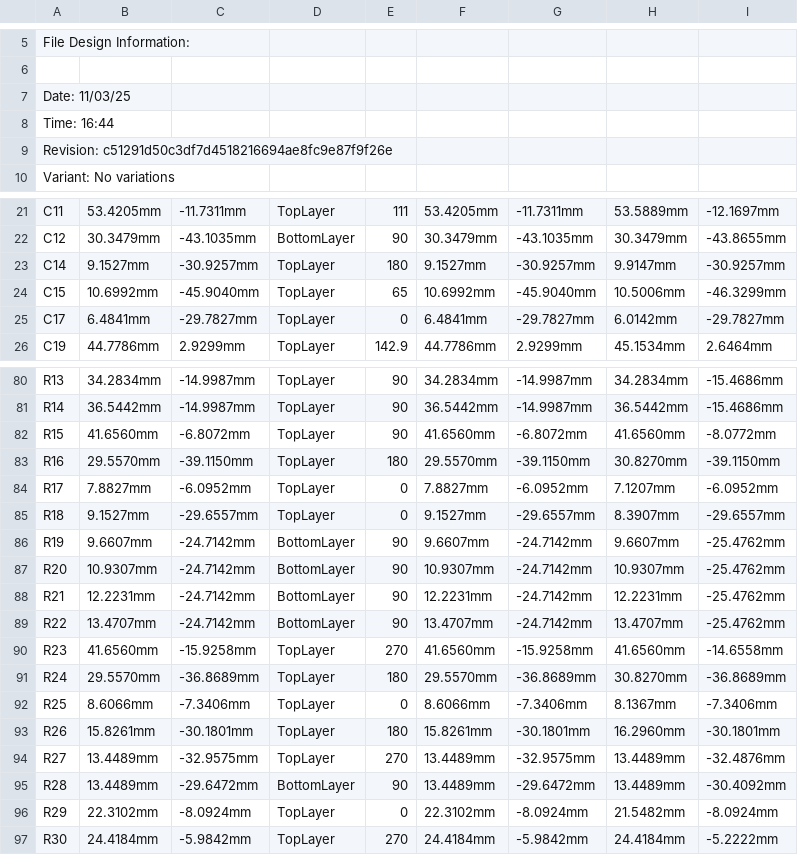
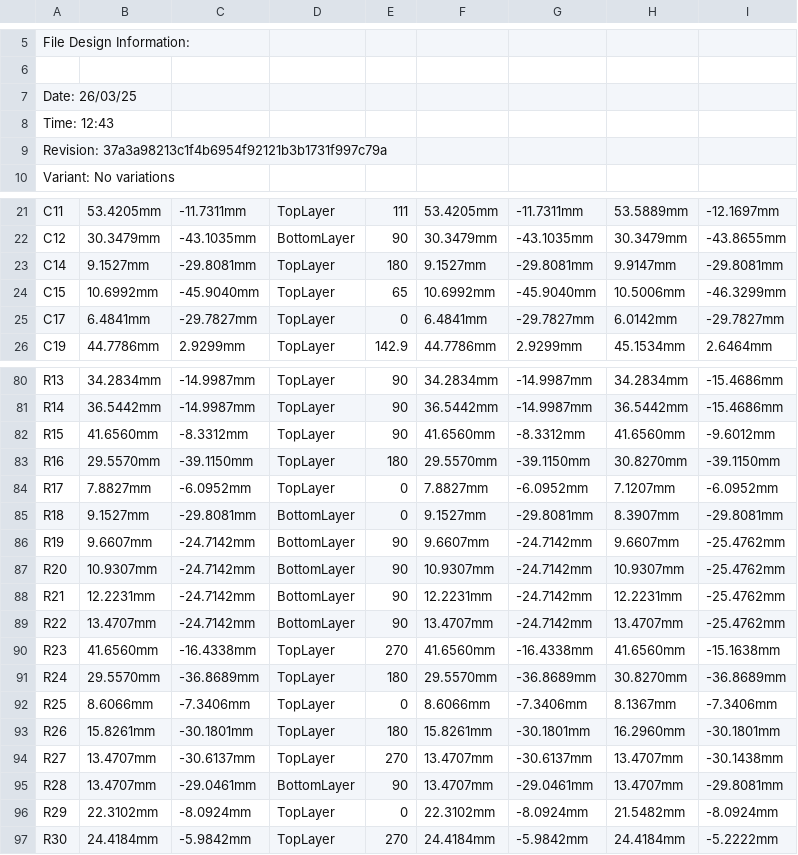
Before and after one commit to eSpark-Backup/smartmasjid-hw, a CSV file: Design Files/Smart-Speaker-v2.1/Deliverables/Pick n Place/Pick Place for IoT_Speaker-PCB-v2.1.csv, drawn as a sheet; only a part is shown, gaps mark what is left out; the diff covers the shown part only; the diff names each change by its address in the sheet, - before the commit and + after, or states it on an @@ line.

```diff
--- a/Design Files/Smart-Speaker-v2.1/Deliverables/Pick n Place/Pick Place for IoT_Speaker-PCB-v2.1.csv
+++ b/Design Files/Smart-Speaker-v2.1/Deliverables/Pick n Place/Pick Place for IoT_Speaker-PCB-v2.1.csv
-A7: Date: 11/03/25
+A7: Date: 26/03/25
-A8: Time: 16:44
+A8: Time: 12:43
-A9: Revision: c51291d50c3df7d4518216694ae8fc9e87f9f26e
+A9: Revision: 37a3a98213c1f4b6954f92121b3b1731f997c79a
-C23: -30.9257mm
+C23: -29.8081mm
-G23: -30.9257mm
+G23: -29.8081mm
-I23: -30.9257mm
+I23: -29.8081mm
-C82: -6.8072mm
+C82: -8.3312mm
-G82: -6.8072mm
+G82: -8.3312mm
-I82: -8.0772mm
+I82: -9.6012mm
-C85: -29.6557mm
+C85: -29.8081mm
-D85: TopLayer
+D85: BottomLayer
-G85: -29.6557mm
+G85: -29.8081mm
-I85: -29.6557mm
+I85: -29.8081mm
-C90: -15.9258mm
+C90: -16.4338mm
-G90: -15.9258mm
+G90: -16.4338mm
-I90: -14.6558mm
+I90: -15.1638mm
-B94:B95: 13.4489mm
+B94:B95: 13.4707mm
-C94: -32.9575mm
+C94: -30.6137mm
-F94:F95: 13.4489mm
+F94:F95: 13.4707mm
-G94: -32.9575mm
+G94: -30.6137mm
-H94:H95: 13.4489mm
+H94:H95: 13.4707mm
-I94: -32.4876mm
+I94: -30.1438mm
-C95: -29.6472mm
+C95: -29.0461mm
-G95: -29.6472mm
+G95: -29.0461mm
-I95: -30.4092mm
+I95: -29.8081mm
```
Also changed, not shown: 37 edited cells elsewhere in this file, Design Files/Smart-Speaker-v2.1/Deliverables/Pick n Place/Centroid.csv, 43 other files.
